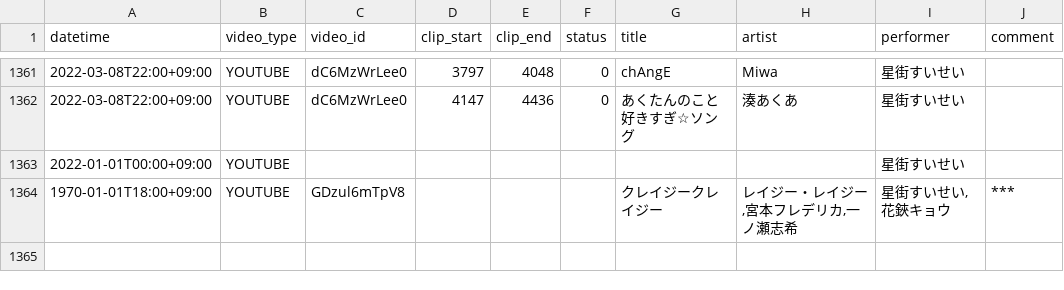
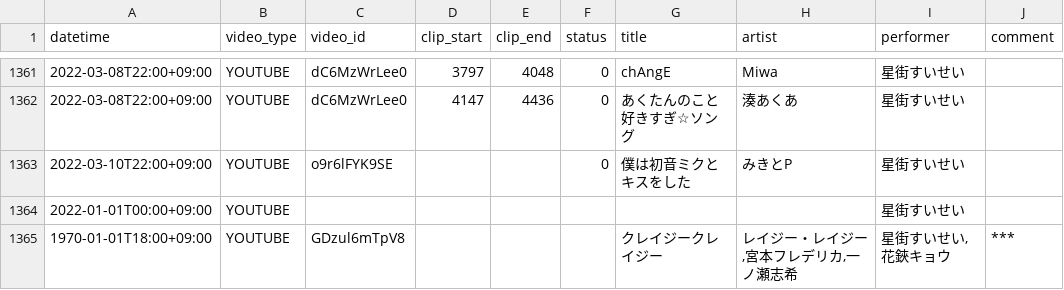
Before and after one commit to suisei-cn/suisei-music, a CSV file: suisei-music.csv, drawn as a sheet; only a part is shown, gaps mark what is left out; the diff names each change by its address in the sheet, - before the commit and + after, or states it on an @@ line.

Commit message:
Update 2022-03-10

```diff
--- a/suisei-music.csv
+++ b/suisei-music.csv
+row 1363: 2022-03-10T22:00+09:00 | YOUTUBE | o9r6lFYK9SE |  |  | 0 | 僕は初音ミクとキスをした | みきとP | 星街すいせい
```
